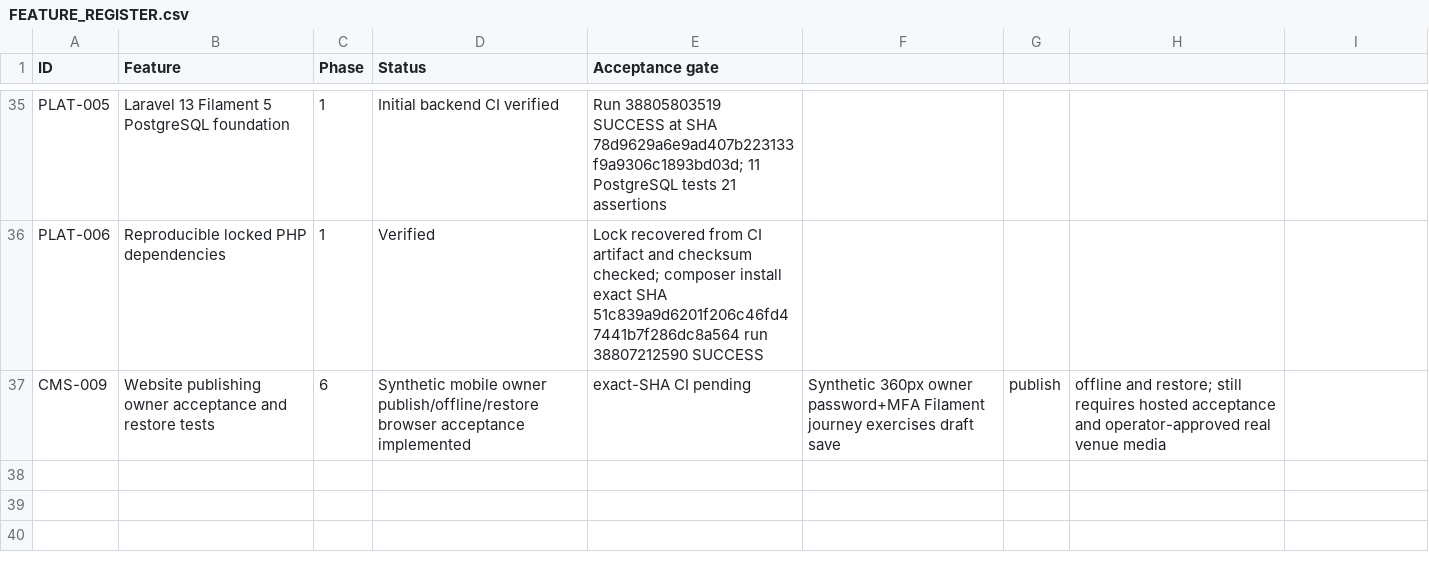
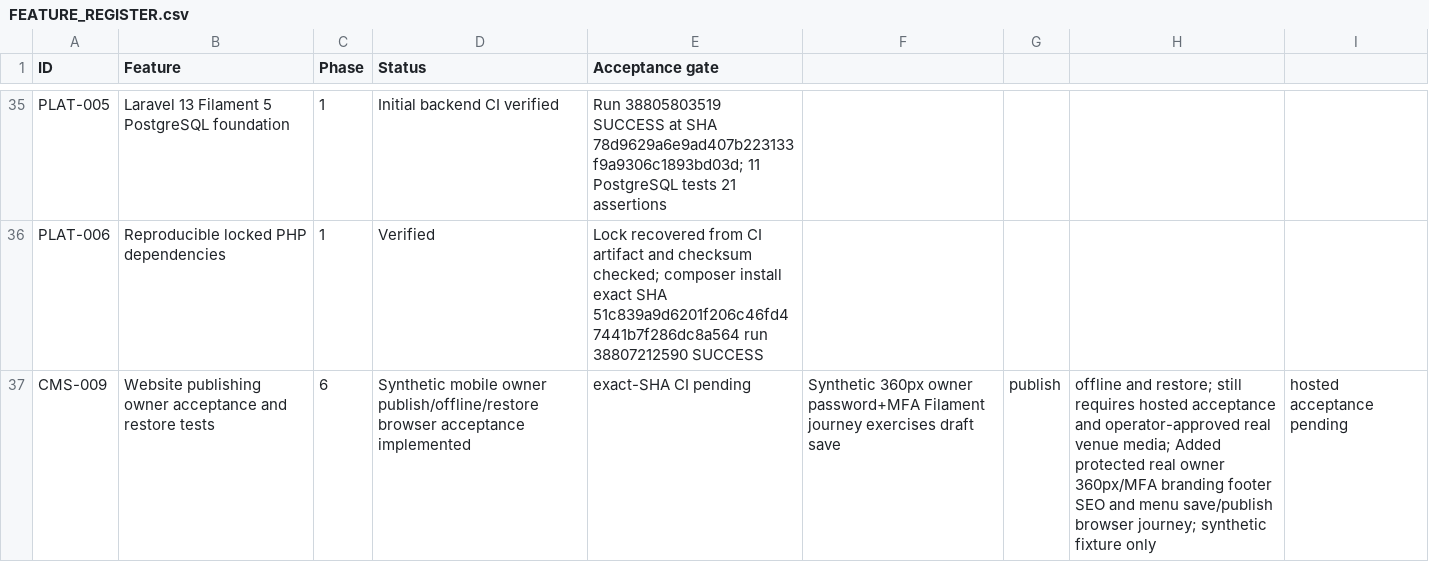
Before and after one commit to yasirskhan/Zargul-Silver-Marquee, a CSV file: docs/FEATURE_REGISTER.csv, drawn as a sheet; only a part is shown, gaps mark what is left out.

Commit message:
CMS: authenticate owner mobile branding menu footer SEO publication

```diff
--- a/docs/FEATURE_REGISTER.csv
+++ b/docs/FEATURE_REGISTER.csv
@@ -36,2 +36,2 @@ PLAT-005,Laravel 13 Filament 5 PostgreSQL foundation,1,Initial backend CI verifi
 PLAT-006,Reproducible locked PHP dependencies,1,Verified,Lock recovered from CI artifact and checksum checked; composer install exact SHA 51c839a9d6201f206c46fd47441b7f286dc8a564 run 38807212590 SUCCESS
-CMS-009,Website publishing owner acceptance and restore tests,6,Synthetic mobile owner publish/offline/restore browser acceptance implemented, exact-SHA CI pending,Synthetic 360px owner password+MFA Filament journey exercises draft save, publish, offline and restore; still requires hosted acceptance and operator-approved real venue media
+CMS-009,Website publishing owner acceptance and restore tests,6,Synthetic mobile owner publish/offline/restore browser acceptance implemented, exact-SHA CI pending,Synthetic 360px owner password+MFA Filament journey exercises draft save, publish, offline and restore; still requires hosted acceptance and operator-approved real venue media; Added protected real owner 360px/MFA branding footer SEO and menu save/publish browser journey; synthetic fixture only, hosted acceptance pending
```
Also changed, not shown: 2 other files.
